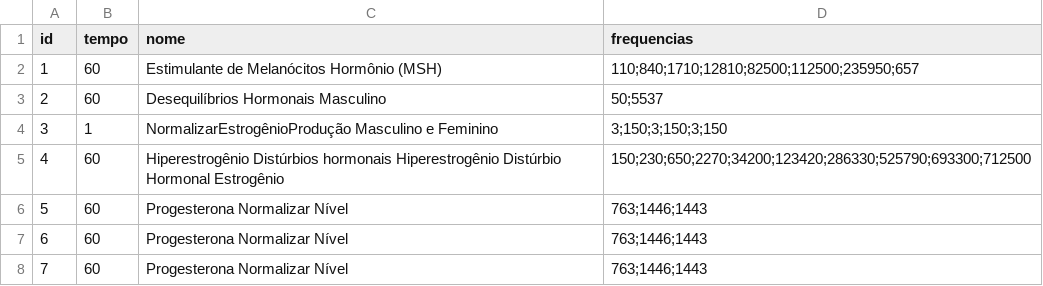
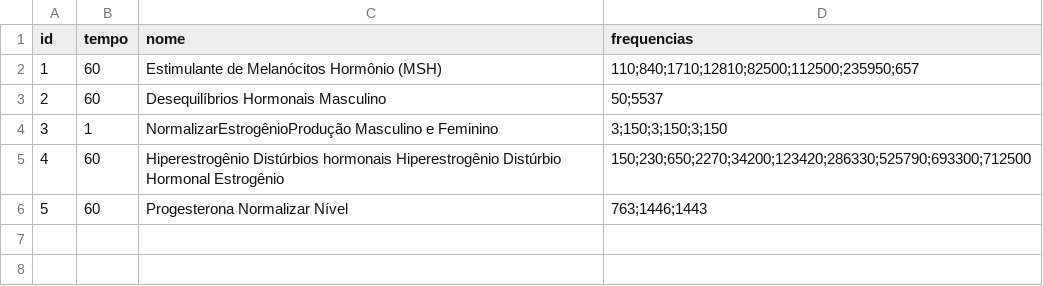
Before and after one commit to GeradorEscalar/protocolos, a CSV file: protocolos.csv, drawn as a sheet.

Commit message:
Update protocolos.csv

```diff
--- a/protocolos.csv
+++ b/protocolos.csv
@@ -6,3 +6 @@ id,tempo,nome,frequencias
 5,60,Progesterona Normalizar Nível,763;1446;1443
-6,60,Progesterona Normalizar Nível,763;1446;1443
-7,60,Progesterona Normalizar Nível,763;1446;1443
```
